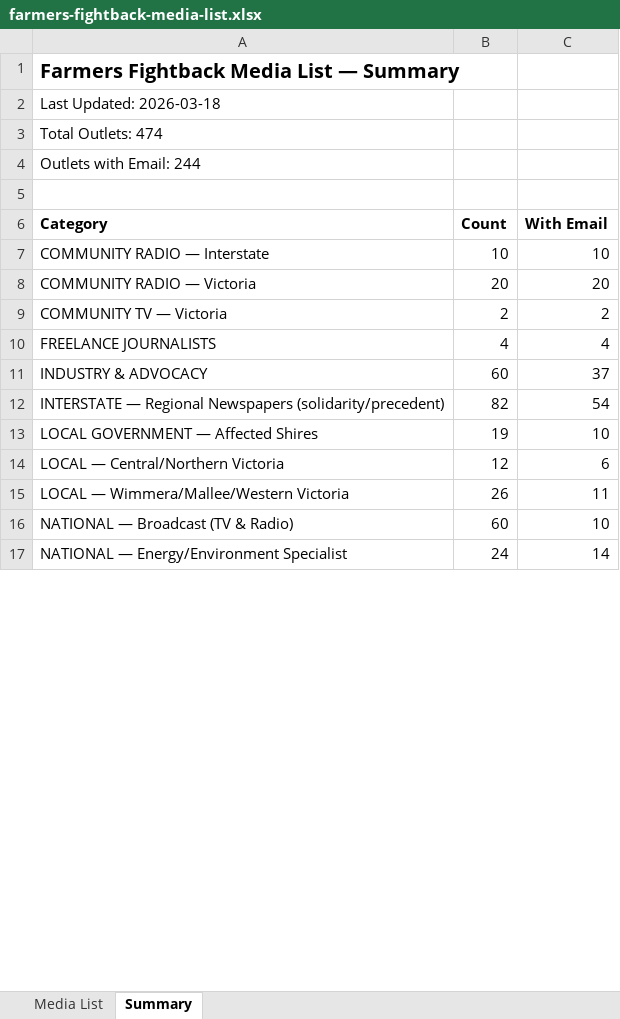
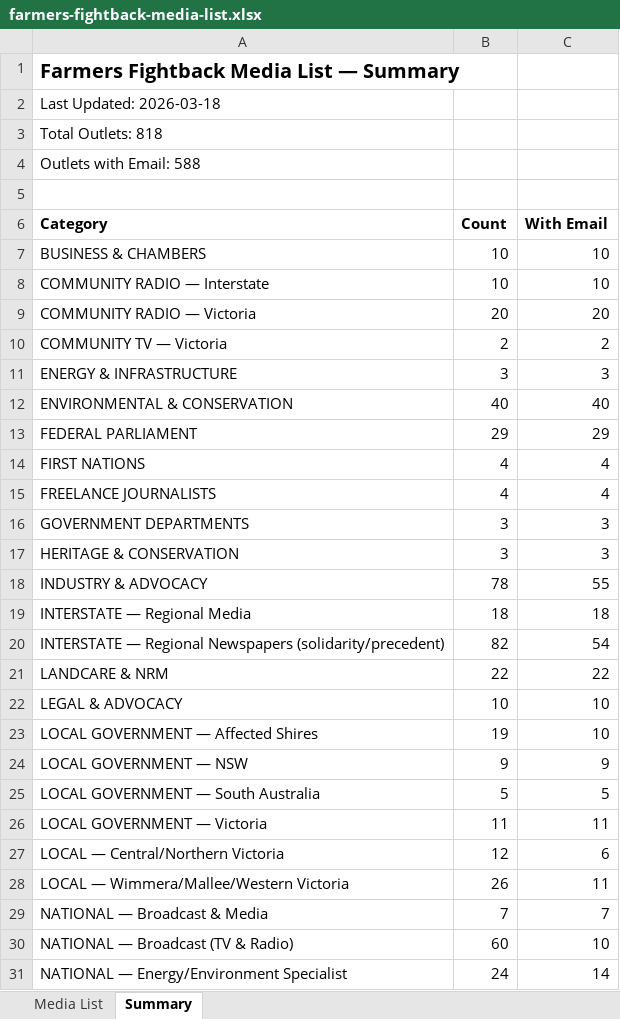
Before and after one commit to horatio8/RepublicanEcosystem26, an Excel workbook: public/data/farmers-fightback-media-list.xlsx, sheet Summary, drawn as a sheet; only a part is shown; values as stored, in another font and other column widths than the file's, no borders; addresses are those after the commit; the diff covers the shown part only; the diff names each change by its address in the sheet, - before the commit and + after, or states it on an @@ line.

```diff
--- a/public/data/farmers-fightback-media-list.xlsx (sheet Summary)
+++ b/public/data/farmers-fightback-media-list.xlsx (sheet Summary)
-A3 (Category): Total Outlets: 474
+A3 (Category): Total Outlets: 818
-A4 (Category): Outlets with Email: 244
+A4 (Category): Outlets with Email: 588
+row 7: BUSINESS & CHAMBERS | 10 | 10
+row 11: ENERGY & INFRASTRUCTURE | 3 | 3
+row 12: ENVIRONMENTAL & CONSERVATION | 40 | 40
+row 13: FEDERAL PARLIAMENT | 29 | 29
+row 14: FIRST NATIONS | 4 | 4
+row 16: GOVERNMENT DEPARTMENTS | 3 | 3
+row 17: HERITAGE & CONSERVATION | 3 | 3
-B18 (Count): 60
+B18 (Count): 78
-C18 (With Email): 37
+C18 (With Email): 55
+row 19: INTERSTATE — Regional Media | 18 | 18
+row 21: LANDCARE & NRM | 22 | 22
+row 22: LEGAL & ADVOCACY | 10 | 10
+row 24: LOCAL GOVERNMENT — NSW | 9 | 9
+row 25: LOCAL GOVERNMENT — South Australia | 5 | 5
+row 26: LOCAL GOVERNMENT — Victoria | 11 | 11
+row 29: NATIONAL — Broadcast & Media | 7 | 7
```
Also changed, not shown: 17 added rows and 2 edited cells elsewhere in this sheet, sheet Media List, 1 other file.
